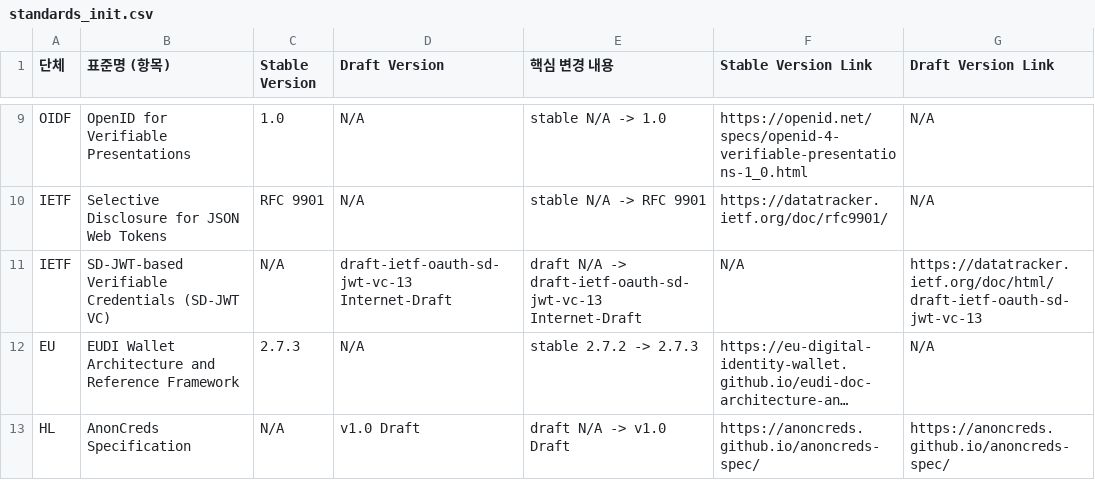
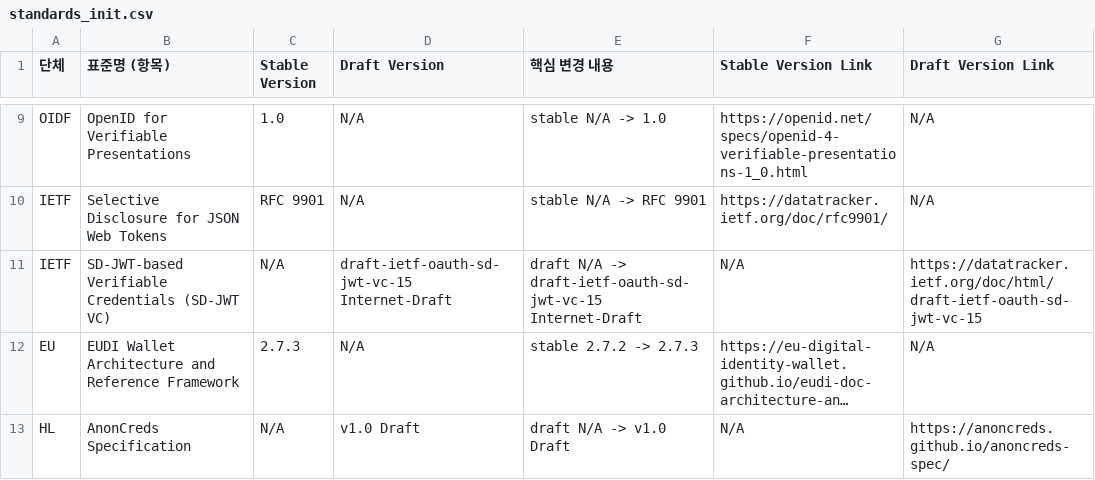
Before and after one commit to yoongyu-lee/standards-version-tracker, a CSV file: standards_init.csv, drawn as a sheet; only a part is shown, gaps mark what is left out; long unchanged cells end in …; the diff names each change by its address in the sheet, - before the commit and + after, or states it on an @@ line.

```diff
--- a/standards_init.csv
+++ b/standards_init.csv
-D11 (Draft Version): draft-ietf-oauth-sd-jwt-vc-13 Internet-Draft
+D11 (Draft Version): draft-ietf-oauth-sd-jwt-vc-15 Internet-Draft
-E11 (핵심 변경 내용): …N/A -> draft-ietf-oauth-sd-jwt-vc-13 Internet-Draft
+E11 (핵심 변경 내용): …N/A -> draft-ietf-oauth-sd-jwt-vc-15 Internet-Draft
-G11 (Draft Version Link): https://datatracker.ietf.org/doc/html/draft-ietf-oauth-sd-jwt-vc-13
+G11 (Draft Version Link): https://datatracker.ietf.org/doc/html/draft-ietf-oauth-sd-jwt-vc-15
-F13 (Stable Version Link): https://anoncreds.github.io/anoncreds-spec/
+F13 (Stable Version Link): N/A
```
Also changed, not shown: standards.csv, 3 other files.
